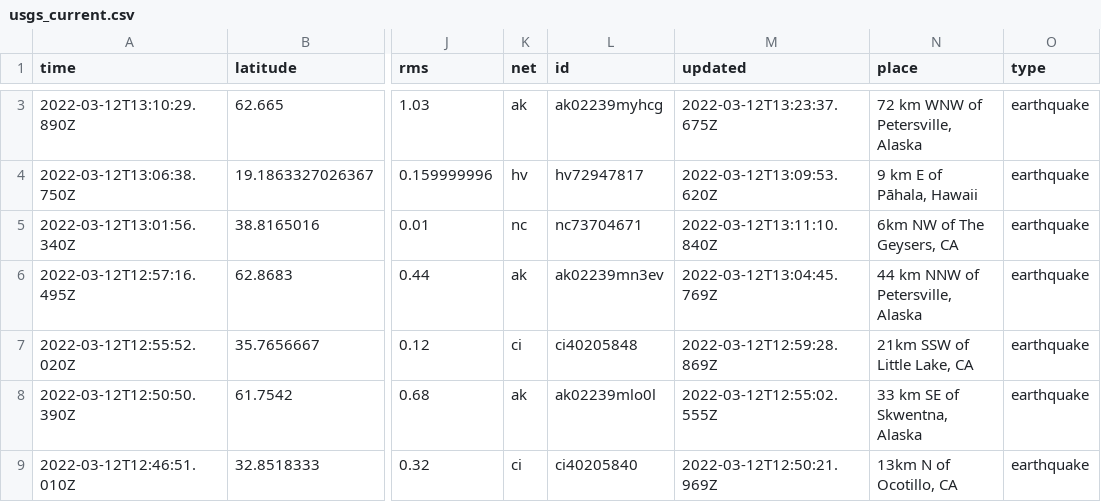
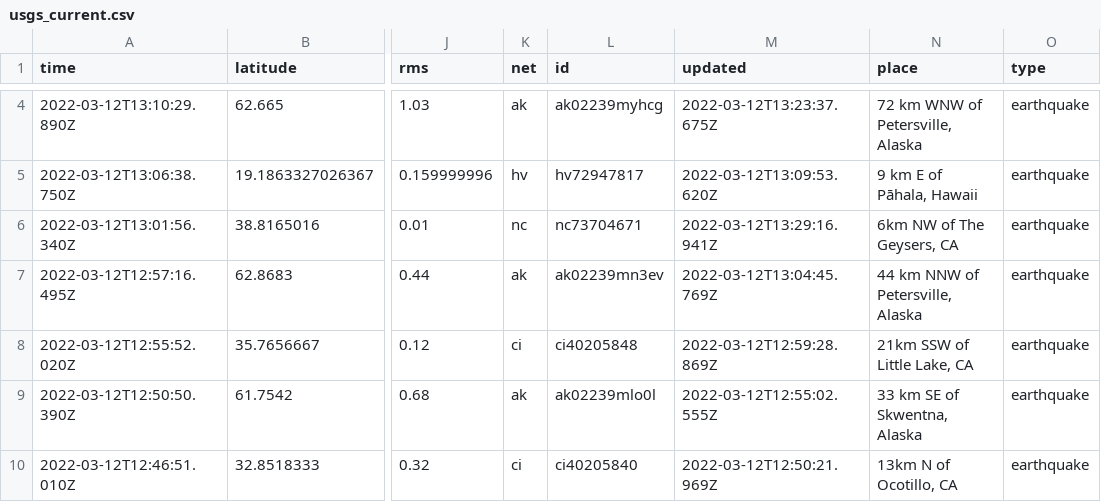
Before and after one commit to DevonMilley/dbk-calendar-actions, a CSV file: usgs_current.csv, drawn as a sheet; only a part is shown, gaps mark what is left out; addresses are those after the commit; the diff covers the shown part only; the diff names each change by its address in the sheet, - before the commit and + after, or states it on an @@ line.

```diff
--- a/usgs_current.csv
+++ b/usgs_current.csv
-M6 (updated): 2022-03-12T13:11:10.840Z
+M6 (updated): 2022-03-12T13:29:16.941Z
```
Also changed, not shown: 1 added row, 1 removed row and 4 edited cells elsewhere in this file.
